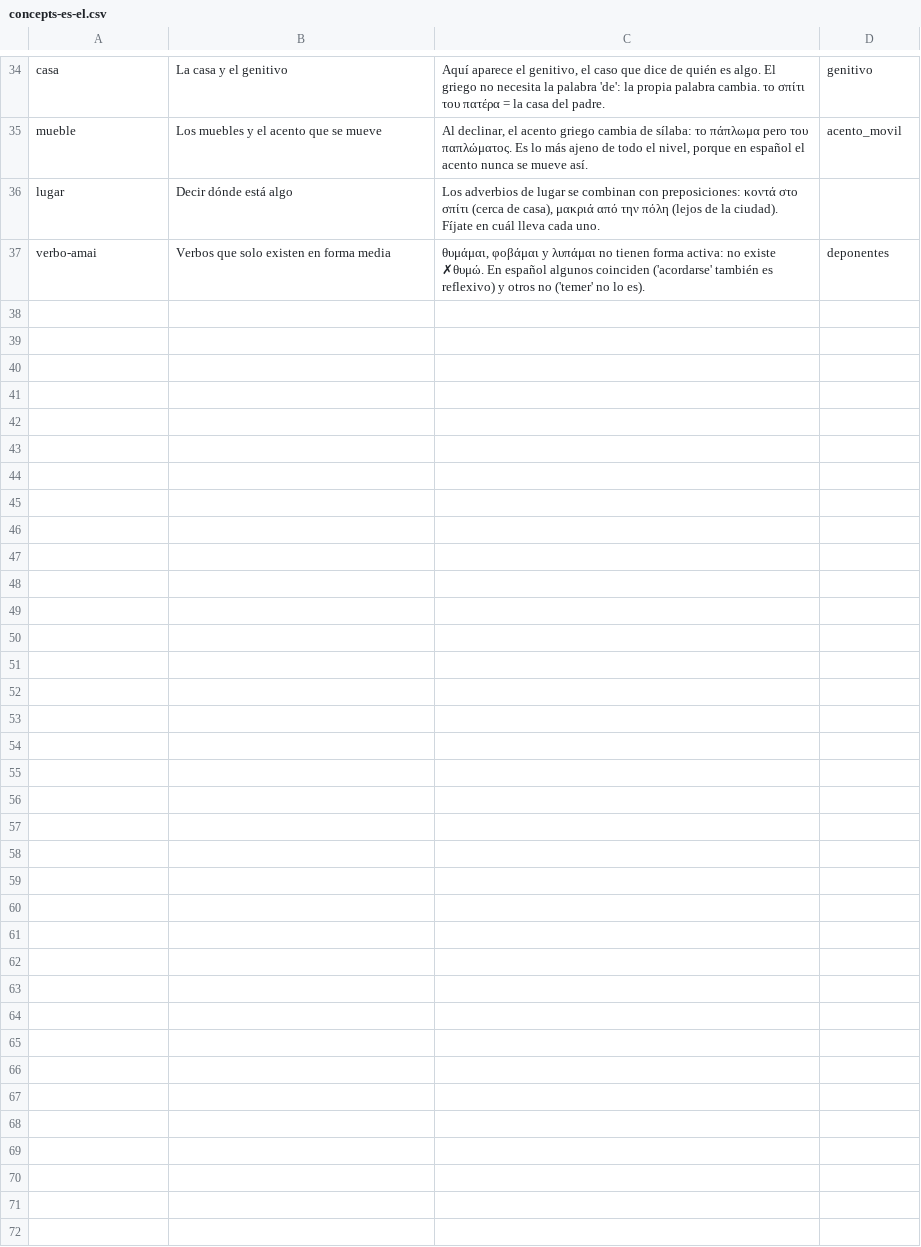
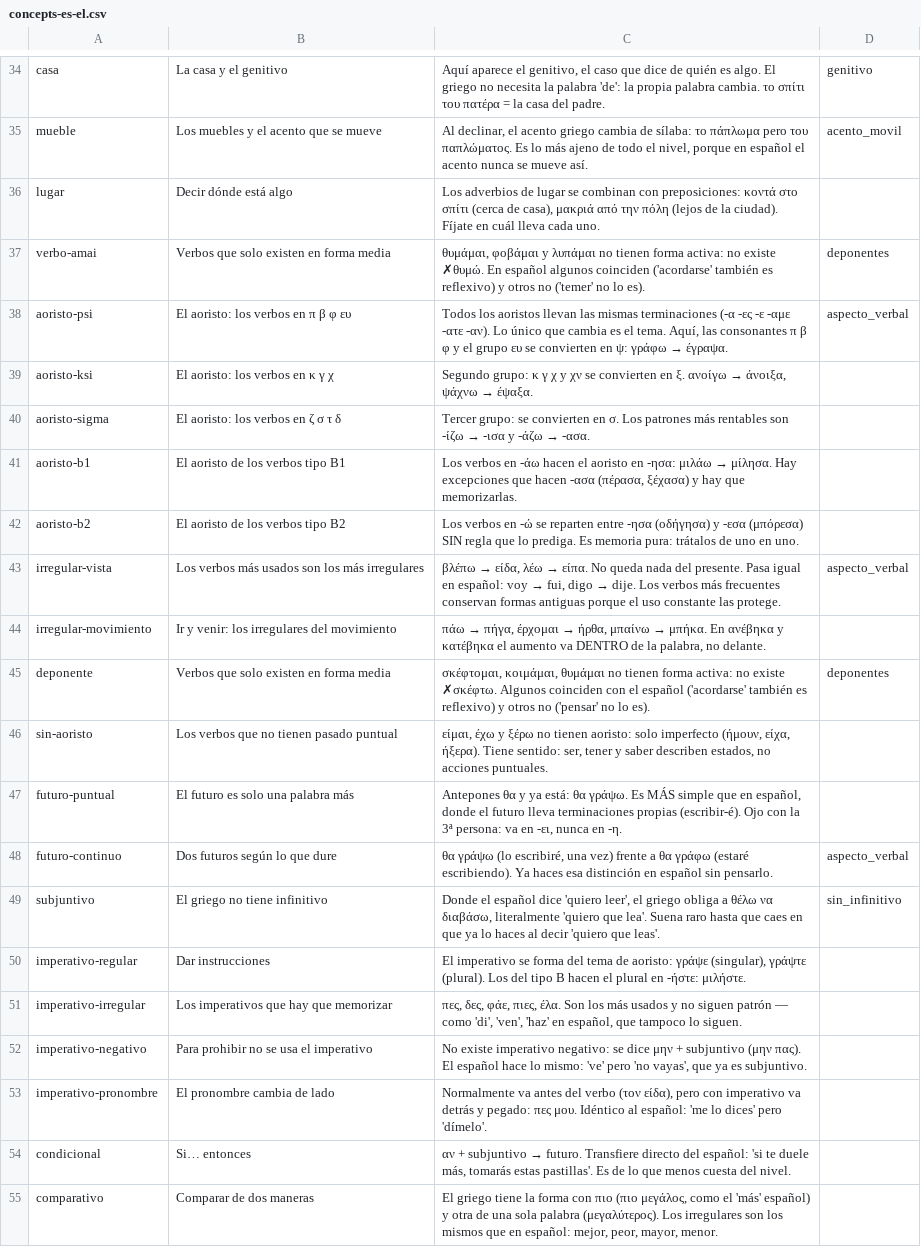
Before and after one commit to Paris-afk/griego-app, a CSV file: content/concepts-es-el.csv, drawn as a sheet; only a part is shown, gaps mark what is left out.

Commit message:
A2 completo: los 7 módulos
Casa y genitivo, aoristo regular, aoristo irregular, futuro, subjuntivo,
imperativo, y salud con condicionales. De 259 a 517 palabras, de 63 a 114
lecciones, de 589 a 1122 ejercicios.

Todas las formas verificadas contra los manuales antes de escribirlas. Un
ejemplo de por qué importaba: el reparto -ησα/-εσα de los verbos tipo B2
no es predecible por regla, así que va como lista de memoria. Si lo hubiera
supuesto, habría generado formas inventadas.

Con el doble de contenido salieron tres bugs del seed que antes no se
veían: phrase_blank acaparaba dos tercios de las lecciones de futuro y
subjuntivo, donde casi toda entrada es una frase; los trozos de 3 entradas
daban lecciones de 2 tipos; y reordenar en sitio chocaba con la unicidad de
(lessonId, order) —si un ejercicio pasa de la posición 3 a la 1, el que ya
ocupa la 1 bloquea el upsert—, que se resuelve en dos fases y limpiando los
huérfanos antes de crear, no al final.

La validación admite ahora el apóstrofo de elisión: es ortografía griega
correcta y rechazarla obligaba a escribir formas menos naturales solo para
pasar el validador.

```diff
--- a/content/concepts-es-el.csv
+++ b/content/concepts-es-el.csv
@@ -37 +37,19 @@ lugar,Decir dónde está algo,"Los adverbios de lugar se combinan con preposicio
 verbo-amai,Verbos que solo existen en forma media,"θυμάμαι, φοβάμαι y λυπάμαι no tienen forma activa: no existe ✗θυμώ. En español algunos coinciden ('acordarse' también es reflexivo) y otros no ('temer' no lo es).",deponentes
+aoristo-psi,El aoristo: los verbos en π β φ ευ,"Todos los aoristos llevan las mismas terminaciones (-α -ες -ε -αμε -ατε -αν). Lo único que cambia es el tema. Aquí, las consonantes π β φ y el grupo ευ se convierten en ψ: γράφω → έγραψα.",aspecto_verbal
+aoristo-ksi,El aoristo: los verbos en κ γ χ,"Segundo grupo: κ γ χ y χν se convierten en ξ. ανοίγω → άνοιξα, ψάχνω → έψαξα.",
+aoristo-sigma,El aoristo: los verbos en ζ σ τ δ,"Tercer grupo: se convierten en σ. Los patrones más rentables son -ίζω → -ισα y -άζω → -ασα.",
+aoristo-b1,El aoristo de los verbos tipo B1,"Los verbos en -άω hacen el aoristo en -ησα: μιλάω → μίλησα. Hay excepciones que hacen -ασα (πέρασα, ξέχασα) y hay que memorizarlas.",
+aoristo-b2,El aoristo de los verbos tipo B2,"Los verbos en -ώ se reparten entre -ησα (οδήγησα) y -εσα (μπόρεσα) SIN regla que lo prediga. Es memoria pura: trátalos de uno en uno.",
+irregular-vista,Los verbos más usados son los más irregulares,"βλέπω → είδα, λέω → είπα. No queda nada del presente. Pasa igual en español: voy → fui, digo → dije. Los verbos más frecuentes conservan formas antiguas porque el uso constante las protege.",aspecto_verbal
+irregular-movimiento,Ir y venir: los irregulares del movimiento,"πάω → πήγα, έρχομαι → ήρθα, μπαίνω → μπήκα. En ανέβηκα y κατέβηκα el aumento va DENTRO de la palabra, no delante.",
+deponente,Verbos que solo existen en forma media,"σκέφτομαι, κοιμάμαι, θυμάμαι no tienen forma activa: no existe ✗σκέφτω. Algunos coinciden con el español ('acordarse' también es reflexivo) y otros no ('pensar' no lo es).",deponentes
+sin-aoristo,Los verbos que no tienen pasado puntual,"είμαι, έχω y ξέρω no tienen aoristo: solo imperfecto (ήμουν, είχα, ήξερα). Tiene sentido: ser, tener y saber describen estados, no acciones puntuales.",
+futuro-puntual,El futuro es solo una palabra más,"Antepones θα y ya está: θα γράψω. Es MÁS simple que en español, donde el futuro lleva terminaciones propias (escribir-é). Ojo con la 3ª persona: va en -ει, nunca en -η.",
+futuro-continuo,Dos futuros según lo que dure,"θα γράψω (lo escribiré, una vez) frente a θα γράφω (estaré escribiendo). Ya haces esa distinción en español sin pensarlo.",aspecto_verbal
+subjuntivo,El griego no tiene infinitivo,"Donde el español dice 'quiero leer', el griego obliga a θέλω να διαβάσω, literalmente 'quiero que lea'. Suena raro hasta que caes en que ya lo haces al decir 'quiero que leas'.",sin_infinitivo
+imperativo-regular,Dar instrucciones,"El imperativo se forma del tema de aoristo: γράψε (singular), γράψτε (plural). Los del tipo B hacen el plural en -ήστε: μιλήστε.",
+imperativo-irregular,Los imperativos que hay que memorizar,"πες, δες, φάε, πιες, έλα. Son los más usados y no siguen patrón — como 'di', 'ven', 'haz' en español, que tampoco lo siguen.",
+imperativo-negativo,Para prohibir no se usa el imperativo,"No existe imperativo negativo: se dice μην + subjuntivo (μην πας). El español hace lo mismo: 've' pero 'no vayas', que ya es subjuntivo.",
+imperativo-pronombre,El pronombre cambia de lado,"Normalmente va antes del verbo (τον είδα), pero con imperativo va detrás y pegado: πες μου. Idéntico al español: 'me lo dices' pero 'dímelo'.",
+condicional,Si… entonces,"αν + subjuntivo → futuro. Transfiere directo del español: 'si te duele más, tomarás estas pastillas'. Es de lo que menos cuesta del nivel.",
+comparativo,Comparar de dos maneras,"El griego tiene la forma con πιο (πιο μεγάλος, como el 'más' español) y otra de una sola palabra (μεγαλύτερος). Los irregulares son los mismos que en español: mejor, peor, mayor, menor.",
```
Also changed, not shown: 9 other files.
